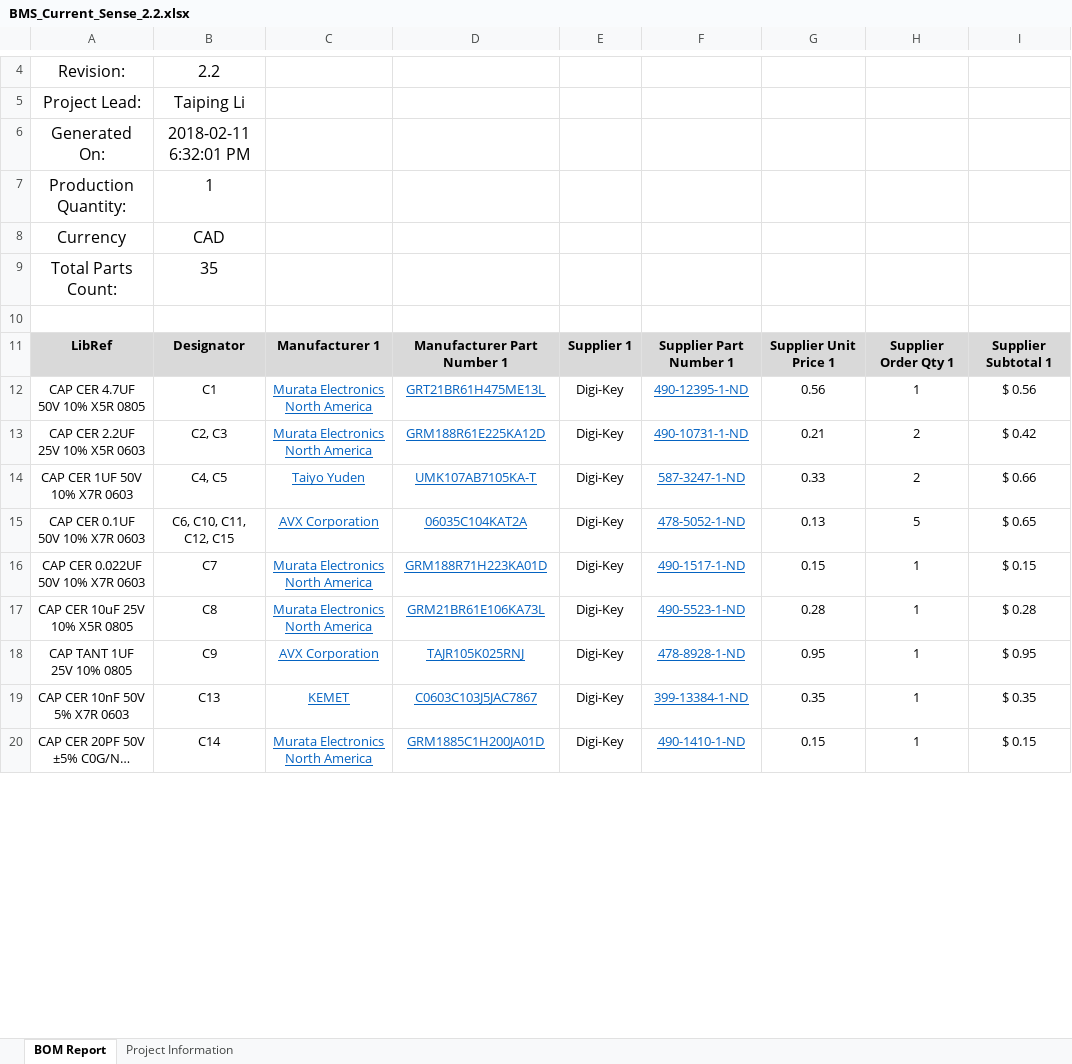
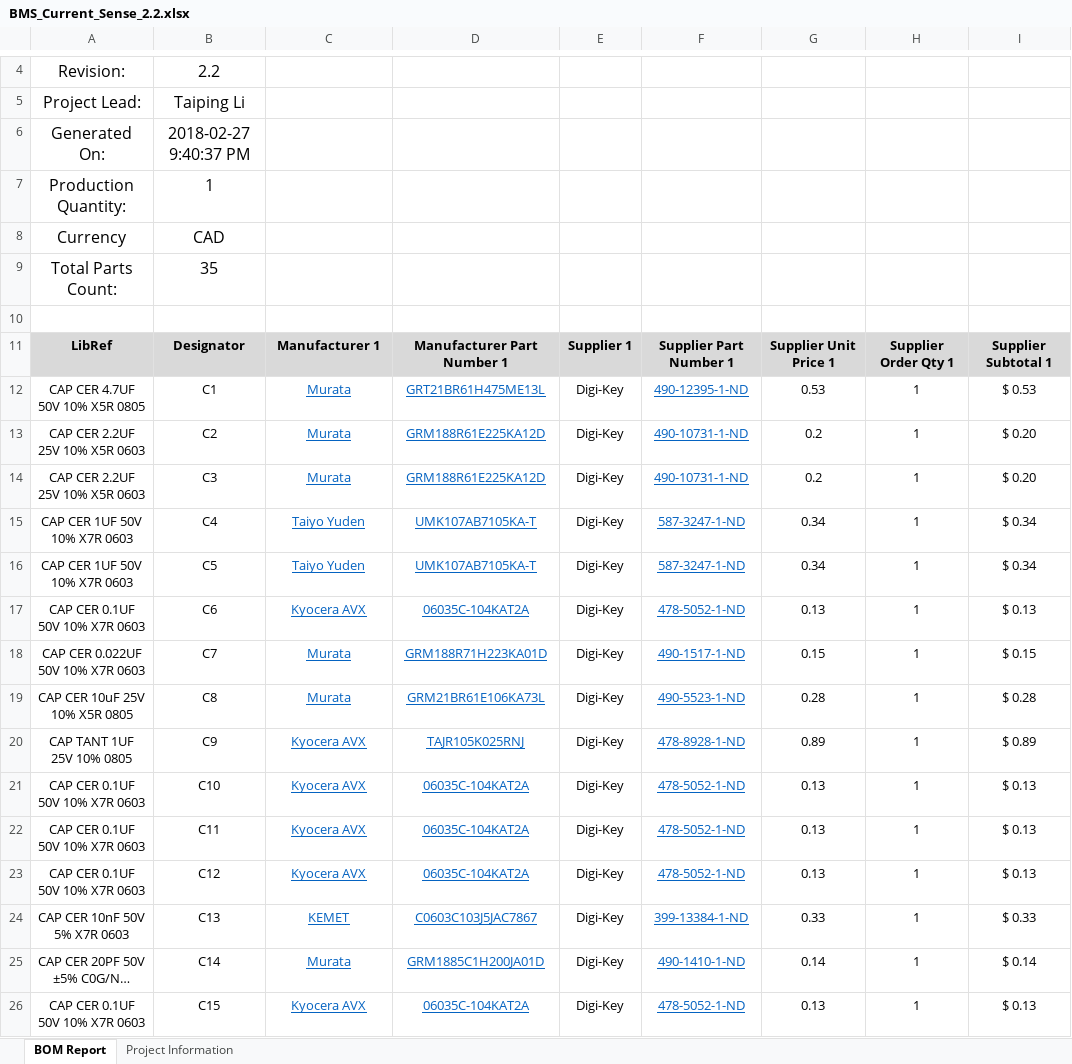
Before and after one commit to uw-midsun/hardware, an Excel workbook: MSXII_BMS_Current_Sense/Project Outputs for BMS_Current_Sense/BMS_Current_Sense_2.2.xlsx, sheet BOM Report, drawn as a sheet; only a part is shown, gaps mark what is left out; long unchanged cells end in …; values as stored, in another font and other column widths than the file's, no borders; charts and pictures not drawn; removed rows and columns are numbered as before the commit, all else as after; the diff covers the shown part only; the diff names each change by its address in the sheet, - before the commit and + after, or states it on an @@ line.

Commit message:
ELEC-316 BMS Current Sense Rev 2 (#52)
* ELEC-316 Current Sense Rev 2.0
- Added 2 2.0k resistors on IN- of the ADC, IN- = Vref/2 now
- Fixed polygons on the bottom layer

* ELEC-316 BMS Current Sense Rev 2.1
- Deleted unused pi filter footprints
- Added 10uH and 1uH LC filter onto output of DCDC
- Changed series resistance between the INA and the ADC to 120R in
attemps to dampen any sine waves with a series resistance
- Used precision resistor array instead of discrete resistors for
reference voltage
- Added In- testpoint
- Tried to move traces around to give more space between In+ and 4V096
VREF

Library
- Added RES ARRAY 2K OHM 0.25% 2RES 0603

* - Changed schematic symbol name of RES ARRAY 2K 0.25% 0603 to 0606
- Updated schematic and PCB with new symbol

* ELEC-316 Current Sense Rev 2.1
- Added draftsman file and output job file
- Generated gerber, pdf, step, and BOM
- No DRCs

* - Added output job file
- Updated pdf with new BOM template

* ELEC-316 BMS Current Sense Rev 2.2
- Changed resistor divider on IN- to 10k and 10k instead of 2k and 2k
- Changed inductor L1 from 10uH to 100uH to have fcutoff = 15kHz
- Regenerated all output files
- Added logo on PCB

Library Changes
- Changed RES ARRAY 2K to RES ARRAY 10K 0.1%
- Changed IND 10uH 1210 to IND 100uH 1210
- Changed TP to not have solder mask and changed schematic symbol to be
Standard (No BOM)

* Generated gerbers

* Changed output job to include fab files. Regenerated pdf

* Modified project file

* Generated output files

```diff
--- a/MSXII_BMS_Current_Sense/Project Outputs for BMS_Current_Sense/BMS_Current_Sense_2.2.xlsx (sheet BOM Report)
+++ b/MSXII_BMS_Current_Sense/Project Outputs for BMS_Current_Sense/BMS_Current_Sense_2.2.xlsx (sheet BOM Report)
-B6: 2018-02-11 6:32:01 PM
+B6: 2018-02-27 9:40:37 PM
-C12: Murata Electronics North America
+C12: Murata
-G12: 0.56
+G12: 0.53
-I12: $ 0.56
+I12: $ 0.53
-row 13: CAP CER 2.2UF 25V 10% X5R 0603 | C2, C3 | Murata Electronics North America | GRM188R61E225KA12D | Digi-Key | 490-10731-1-ND | 0.21 | 2 | $ 0.42
+row 13: CAP CER 2.2UF 25V 10% X5R 0603 | C2 | Murata | GRM188R61E225KA12D | Digi-Key | 490-10731-1-ND | 0.2 | 1 | $ 0.20
+row 14: CAP CER 2.2UF 25V 10% X5R 0603 | C3 | Murata | GRM188R61E225KA12D | Digi-Key | 490-10731-1-ND | 0.2 | 1 | $ 0.20
-B15: C4, C5
+B15: C4
-G15: 0.33
+G15: 0.34
-H15: 2
+H15: 1
-I15: $ 0.66
+I15: $ 0.34
+row 16: CAP CER 1UF 50V 10% X7R 0603 | C5 | Taiyo Yuden | UMK107AB7105KA-T | Digi-Key | 587-3247-1-ND | 0.34 | 1 | $ 0.34
-B17: C6, C10, C11, C12, C15
+B17: C6
-C17: AVX Corporation
+C17: Kyocera AVX
-D17: 06035C104KAT2A
+D17: 06035C-104KAT2A
-H17: 5
+H17: 1
-I17: $ 0.65
+I17: $ 0.13
-C18:C19: Murata Electronics North America
+C18:C19: Murata
-C20: AVX Corporation
+C20: Kyocera AVX
-G20: 0.95
+G20: 0.89
-I20: $ 0.95
+I20: $ 0.89
+row 21: CAP CER 0.1UF 50V 10% X7R 0603 | C10 | Kyocera AVX | 06035C-104KAT2A | Digi-Key | 478-5052-1-ND | 0.13 | 1 | $ 0.13
+row 22: CAP CER 0.1UF 50V 10% X7R 0603 | C11 | Kyocera AVX | 06035C-104KAT2A | Digi-Key | 478-5052-1-ND | 0.13 | 1 | $ 0.13
+row 23: CAP CER 0.1UF 50V 10% X7R 0603 | C12 | Kyocera AVX | 06035C-104KAT2A | Digi-Key | 478-5052-1-ND | 0.13 | 1 | $ 0.13
-G24: 0.35
+G24: 0.33
-I24: $ 0.35
+I24: $ 0.33
-C25: Murata Electronics North America
+C25: Murata
-G25: 0.15
+G25: 0.14
-I25: $ 0.15
+I25: $ 0.14
+row 26: CAP CER 0.1UF 50V 10% X7R 0603 | C15 | Kyocera AVX | 06035C-104KAT2A | Digi-Key | 478-5052-1-ND | 0.13 | 1 | $ 0.13
```
Also changed, not shown: 3 added rows, 1 removed row and 46 edited cells elsewhere in this sheet, sheet Project Information, 8 other files.
